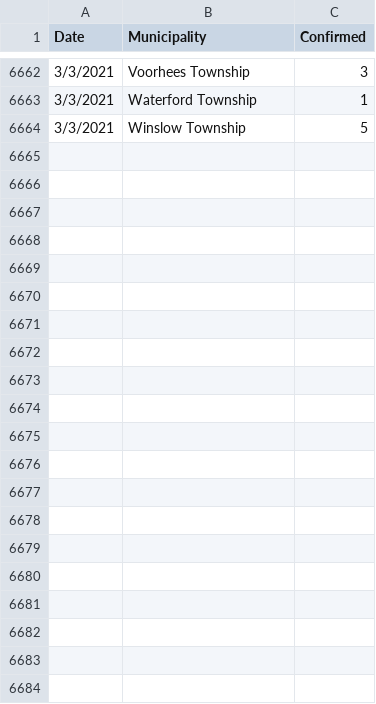
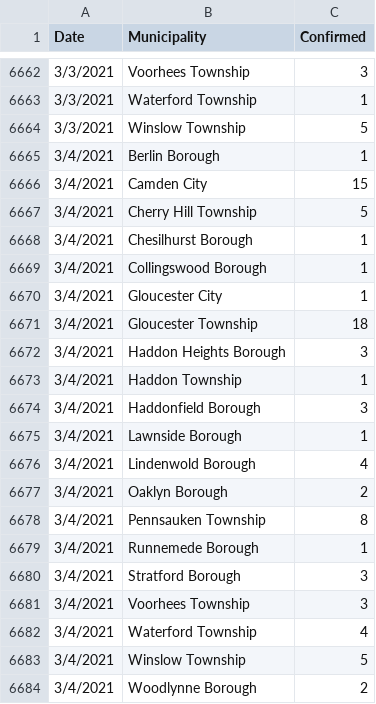
Before and after one commit to eloracm/camden-county-covid, a CSV file: new_cases.csv, drawn as a sheet; only a part is shown, gaps mark what is left out.

Commit message:
Update for 3/4/2021

```diff
--- a/new_cases.csv
+++ b/new_cases.csv
@@ -6664 +6664,21 @@ Date,Municipality,Confirmed
 3/3/2021,Winslow Township,5
+3/4/2021,Berlin Borough,1
+3/4/2021,Camden City,15
+3/4/2021,Cherry Hill Township,5
+3/4/2021,Chesilhurst Borough,1
+3/4/2021,Collingswood Borough,1
+3/4/2021,Gloucester City,1
+3/4/2021,Gloucester Township,18
+3/4/2021,Haddon Heights Borough,3
+3/4/2021,Haddon Township,1
+3/4/2021,Haddonfield Borough,3
+3/4/2021,Lawnside Borough,1
+3/4/2021,Lindenwold Borough,4
+3/4/2021,Oaklyn Borough,2
+3/4/2021,Pennsauken Township,8
+3/4/2021,Runnemede Borough,1
+3/4/2021,Stratford Borough,3
+3/4/2021,Voorhees Township,3
+3/4/2021,Waterford Township,4
+3/4/2021,Winslow Township,5
+3/4/2021,Woodlynne Borough,2
```
